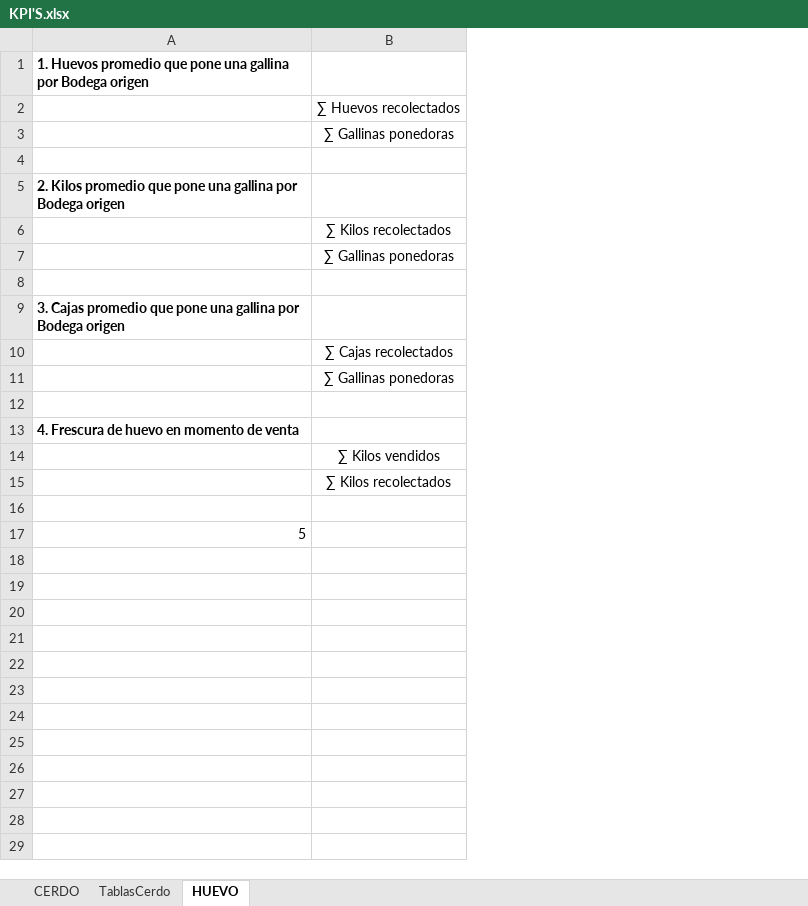
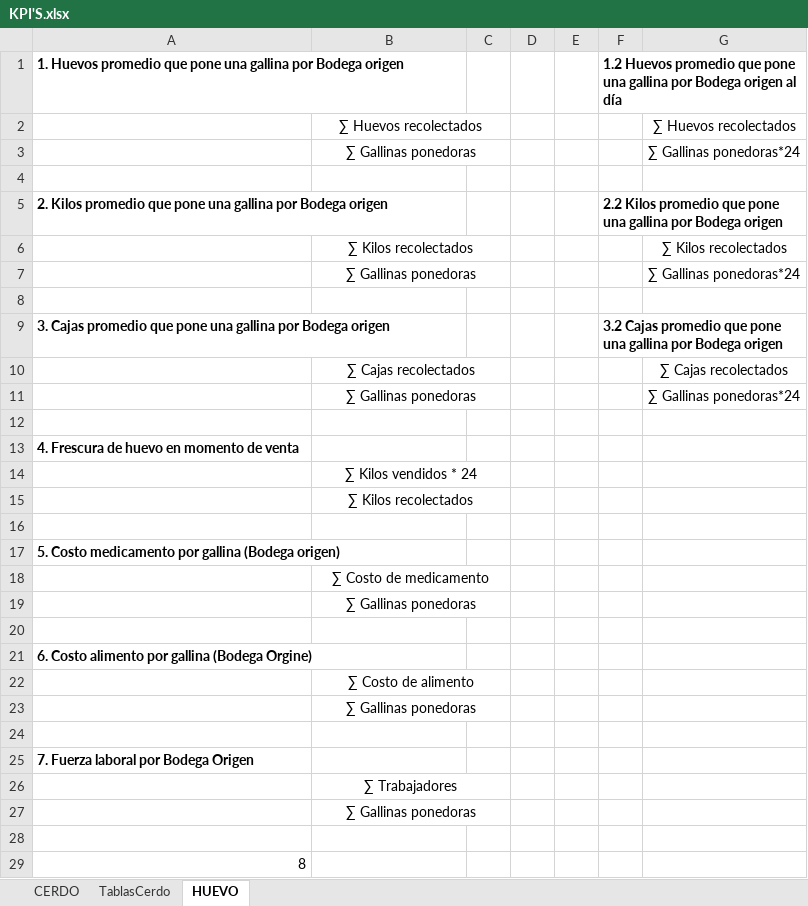
Before and after one commit to NatashaGamez/Granja, an Excel workbook: GV/KPI'S.xlsx, sheet HUEVO, drawn as a sheet; values as stored, in another font and other column widths than the file's, no borders; the diff names each change by its address in the sheet, - before the commit and + after, or states it on an @@ line.

Commit message:
KPI'S 2

```diff
--- a/GV/KPI'S.xlsx (sheet HUEVO)
+++ b/GV/KPI'S.xlsx (sheet HUEVO)
+column C, empty
+column D, empty
+column E, empty
+column F, rows 1-9: 1.2 Huevos promedio que pone una gallina por Bodega origen al día |  |  |  | 2.2 Kilos promedio que pone una gallina por Bodega origen |  |  |  | 3.2 Cajas promedio que pone una gallina por Bodega origen
+column G, rows 2-11: ∑ Huevos recolectados | ∑ Gallinas ponedoras*24 |  |  | ∑ Kilos recolectados | ∑ Gallinas ponedoras*24 |  |  | ∑ Cajas recolectados | ∑ Gallinas ponedoras*24
+B2:C2 merged
+B3:C3 merged
+B6:C6 merged
+B7:C7 merged
+B10:C10 merged
+B11:C11 merged
-B14: ∑ Kilos vendidos
+B14: ∑ Kilos vendidos * 24
+B14:C14 merged
+B15:C15 merged
-A17: 5
+A17: 5. Costo medicamento por gallina (Bodega origen)
-A17 bold: off
+A17 bold: on
+row 18:  | ∑ Costo de medicamento
+row 19:  | ∑ Gallinas ponedoras
+row 20: (empty)
+row 21: 6. Costo alimento por gallina (Bodega Orgine)
+row 22:  | ∑ Costo de alimento
+row 23:  | ∑ Gallinas ponedoras
+row 24: (empty)
+row 25: 7. Fuerza laboral por Bodega Origen
+row 26:  | ∑ Trabajadores
+row 27:  | ∑ Gallinas ponedoras
+row 28: (empty)
+row 29: 8
```
Also changed, not shown: sheet CERDO, sheet TablasCerdo.
